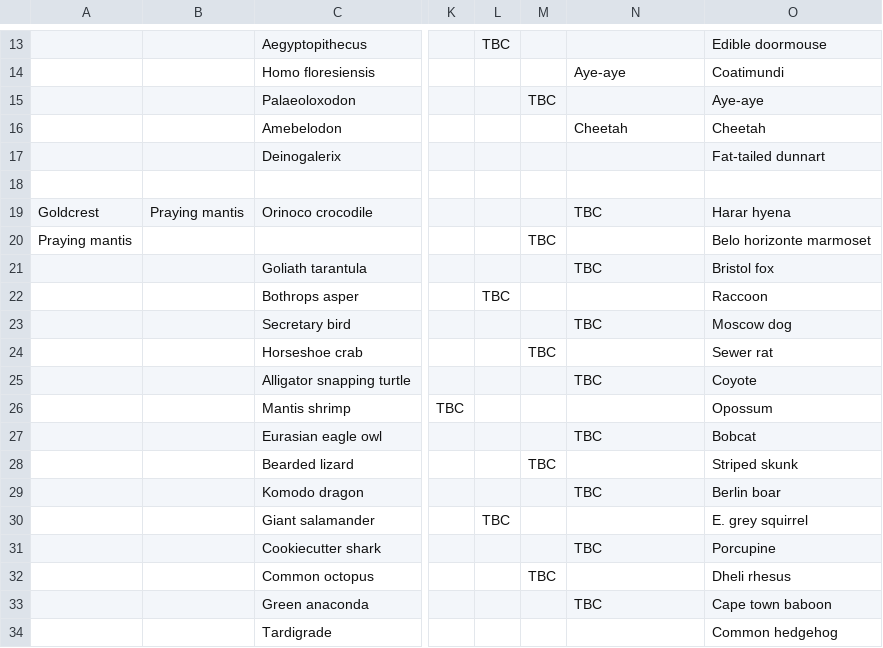
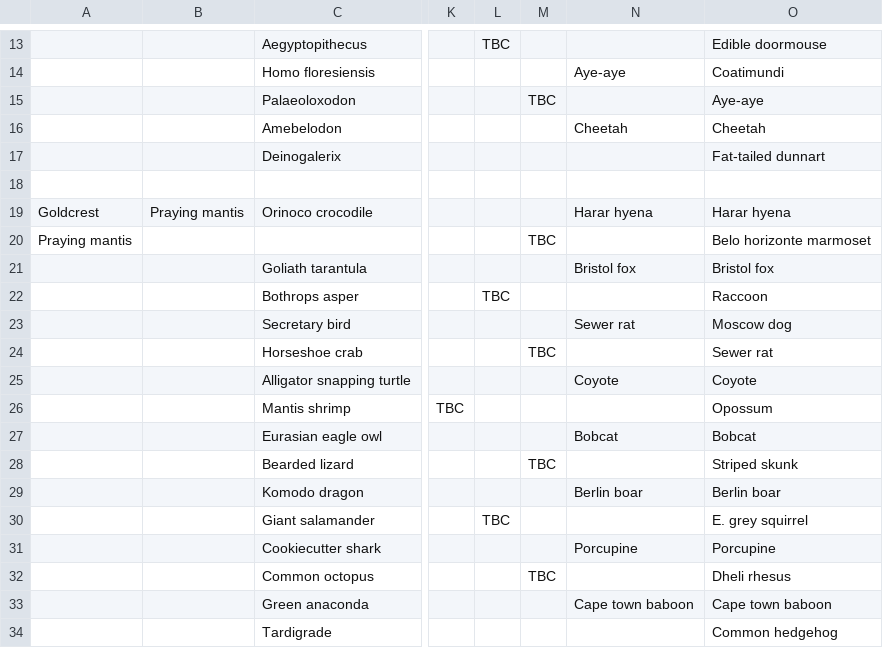
Before and after one commit to JKRWard/MMM, a CSV file: 2018MMM_Master.csv, drawn as a sheet; only a part is shown, gaps mark what is left out; the diff names each change by its address in the sheet, - before the commit and + after, or states it on an @@ line.

Commit message:
urban jungle :boar:

```diff
--- a/2018MMM_Master.csv
+++ b/2018MMM_Master.csv
-N19: TBC
+N19: Harar hyena
-N21: TBC
+N21: Bristol fox
-N23: TBC
+N23: Sewer rat
-N25: TBC
+N25: Coyote
-N27: TBC
+N27: Bobcat
-N29: TBC
+N29: Berlin boar
-N31: TBC
+N31: Porcupine
-N33: TBC
+N33: Cape town baboon
```
